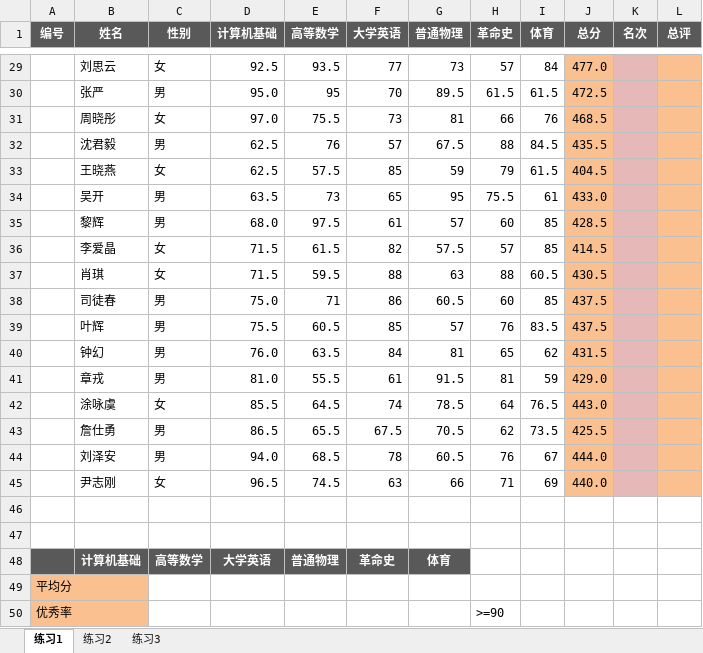
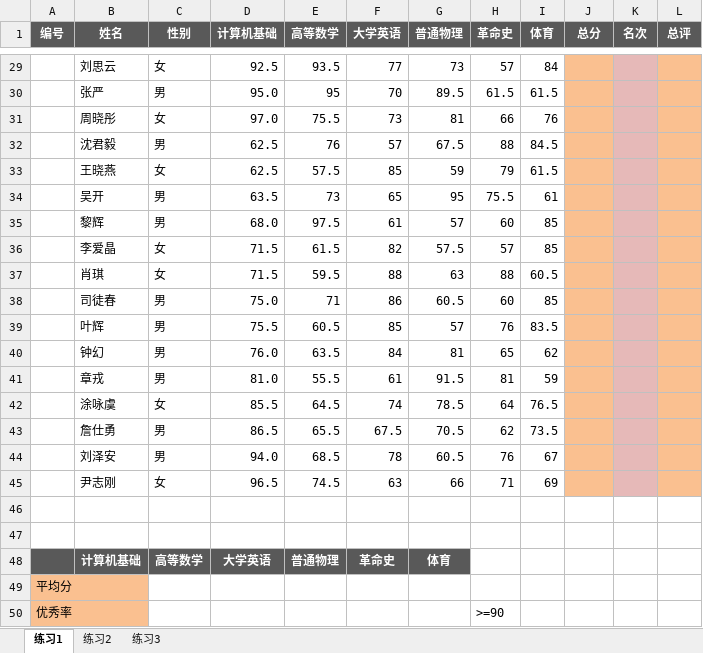
Before and after one commit to sans123wx/class, an Excel workbook: 计算机应用基础/第4章excel/公式和函数/公式函数练习.xlsx, sheet 练习1, drawn as a sheet; only a part is shown, gaps mark what is left out; values as stored, in another font and other column widths than the file's, no borders; the diff covers the shown part only; the diff names each change by its address in the sheet, - before the commit and + after, or states it on an @@ line.

```diff
--- a/计算机应用基础/第4章excel/公式和函数/公式函数练习.xlsx (sheet 练习1)
+++ b/计算机应用基础/第4章excel/公式和函数/公式函数练习.xlsx (sheet 练习1)
-J29 (总分): 477.0
+J29 (总分): (empty)
-J30 (总分): 472.5
+J30 (总分): (empty)
-J31 (总分): 468.5
+J31 (总分): (empty)
-J32 (总分): 435.5
+J32 (总分): (empty)
-J33 (总分): 404.5
+J33 (总分): (empty)
-J34 (总分): 433.0
+J34 (总分): (empty)
-J35 (总分): 428.5
+J35 (总分): (empty)
-J36 (总分): 414.5
+J36 (总分): (empty)
-J37 (总分): 430.5
+J37 (总分): (empty)
-J38:J39 (总分): 437.5
+J38:J39 (总分): (empty)
-J40 (总分): 431.5
+J40 (总分): (empty)
-J41 (总分): 429.0
+J41 (总分): (empty)
-J42 (总分): 443.0
+J42 (总分): (empty)
-J43 (总分): 425.5
+J43 (总分): (empty)
-J44 (总分): 444.0
+J44 (总分): (empty)
-J45 (总分): 440.0
+J45 (总分): (empty)
```
Also changed, not shown: 27 edited cells elsewhere in this sheet, 5 other files.
